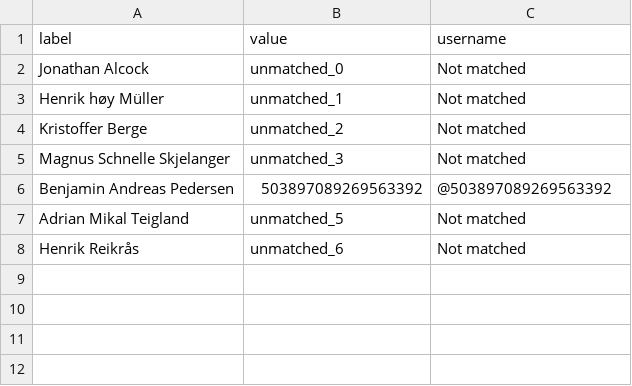
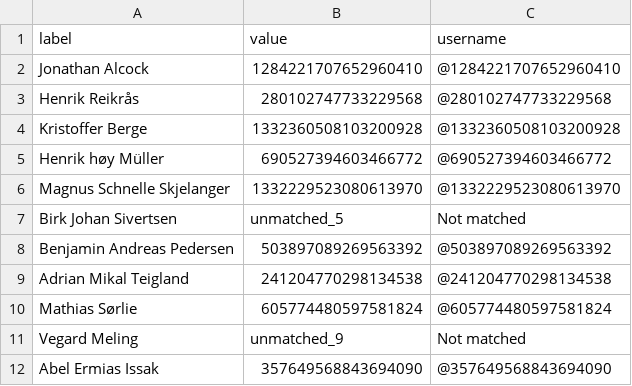
Before and after one commit to BePedersen/RydeTechnology, a CSV file: Data/people_on_shift_mech.csv, drawn as a sheet.

```diff
--- a/Data/people_on_shift_mech.csv
+++ b/Data/people_on_shift_mech.csv
@@ -1,8 +1,12 @@
 label,value,username
-Jonathan Alcock,unmatched_0,Not matched
-Henrik høy Müller,unmatched_1,Not matched
-Kristoffer Berge,unmatched_2,Not matched
-Magnus Schnelle Skjelanger,unmatched_3,Not matched
+Jonathan Alcock,1284221707652960410,@1284221707652960410
+Henrik Reikrås,280102747733229568,@280102747733229568
+Kristoffer Berge,1332360508103200928,@1332360508103200928
+Henrik høy Müller,690527394603466772,@690527394603466772
+Magnus Schnelle Skjelanger,1332229523080613970,@1332229523080613970
+Birk Johan Sivertsen,unmatched_5,Not matched
 Benjamin Andreas Pedersen,503897089269563392,@503897089269563392
-Adrian Mikal Teigland,unmatched_5,Not matched
-Henrik Reikrås,unmatched_6,Not matched
+Adrian Mikal Teigland,241204770298134538,@241204770298134538
+Mathias Sørlie,605774480597581824,@605774480597581824
+Vegard Meling,unmatched_9,Not matched
+Abel Ermias Issak,357649568843694090,@357649568843694090
```
Also changed, not shown: Data/Deputy/Bergen_ops.csv, Data/people_on_shift_ops.csv, 4 other files.
